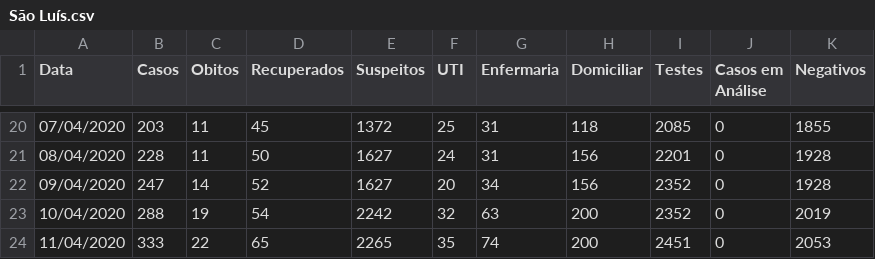
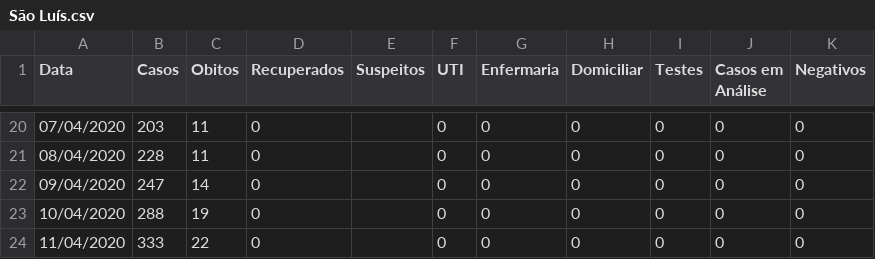
Before and after one commit to CaetanoSlavieroPires/Report_Covid19_Cappra, a CSV file: São Luís.csv, drawn as a sheet; only a part is shown, gaps mark what is left out; the diff covers the shown part only.

```diff
--- a/São Luís.csv
+++ b/São Luís.csv
@@ -20,5 +20,5 @@ Data,Casos,Obitos,Recuperados,Suspeitos,UTI,Enfermaria,Domiciliar,Testes,Casos e
-07/04/2020,203,11,45,1372,25,31,118,2085,0,1855
-08/04/2020,228,11,50,1627,24,31,156,2201,0,1928
-09/04/2020,247,14,52,1627,20,34,156,2352,0,1928
-10/04/2020,288,19,54,2242,32,63,200,2352,0,2019
-11/04/2020,333,22,65,2265,35,74,200,2451,0,2053
+07/04/2020,203,11,0,,0,0,0,0,0,0
+08/04/2020,228,11,0,,0,0,0,0,0,0
+09/04/2020,247,14,0,,0,0,0,0,0,0
+10/04/2020,288,19,0,,0,0,0,0,0,0
+11/04/2020,333,22,0,,0,0,0,0,0,0
```
Also changed, not shown: 6 added rows and 86 edited cells elsewhere in this file, dados_cidades.csv, parametros_cidades.csv, 6 other files.
